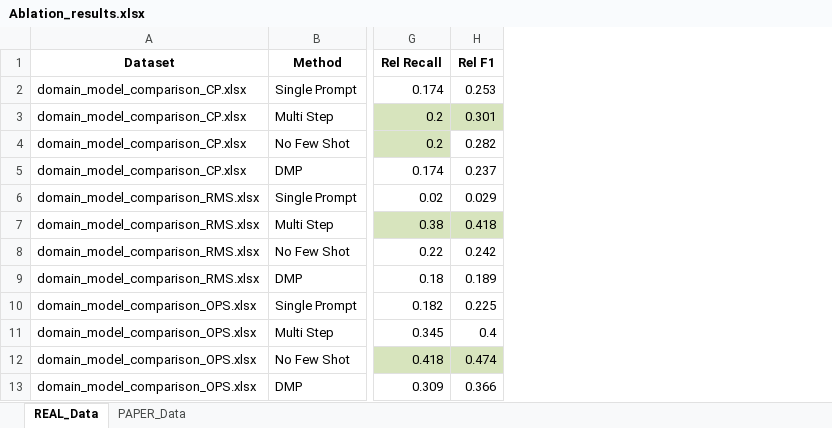
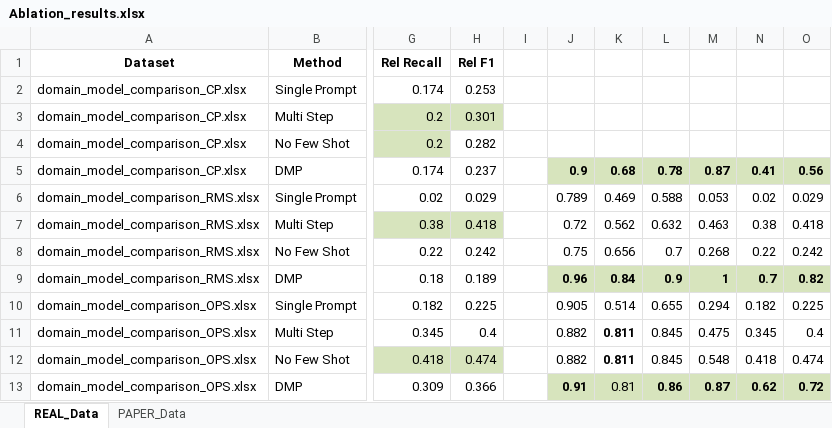
Before and after one commit to amolsharma-mit/DomainModelingPrompter, an Excel workbook: Ablation_results.xlsx, sheet REAL_Data, drawn as a sheet; only a part is shown, gaps mark what is left out; values as stored, in another font and other column widths than the file's, no borders; the diff names each change by its address in the sheet, - before the commit and + after, or states it on an @@ line.

```diff
--- a/Ablation_results.xlsx (sheet REAL_Data)
+++ b/Ablation_results.xlsx (sheet REAL_Data)
+column I, empty
+column J, rows 5-13: 0.9 | 0.789 | 0.72 | 0.75 | 0.96 | 0.905 | 0.882 | 0.882 | 0.91
+column K, rows 5-13: 0.68 | 0.469 | 0.562 | 0.656 | 0.84 | 0.514 | 0.811 | 0.811 | 0.81
+column L, rows 5-13: 0.78 | 0.588 | 0.632 | 0.7 | 0.9 | 0.655 | 0.845 | 0.845 | 0.86
+column M, rows 5-13: 0.87 | 0.053 | 0.463 | 0.268 | 1 | 0.294 | 0.475 | 0.548 | 0.87
+column N, rows 5-13: 0.41 | 0.02 | 0.38 | 0.22 | 0.7 | 0.182 | 0.345 | 0.418 | 0.62
+column O, rows 5-13: 0.56 | 0.029 | 0.418 | 0.242 | 0.82 | 0.225 | 0.4 | 0.474 | 0.72
```
Also changed, not shown: evaluation_results.xlsx, 4 other files.
